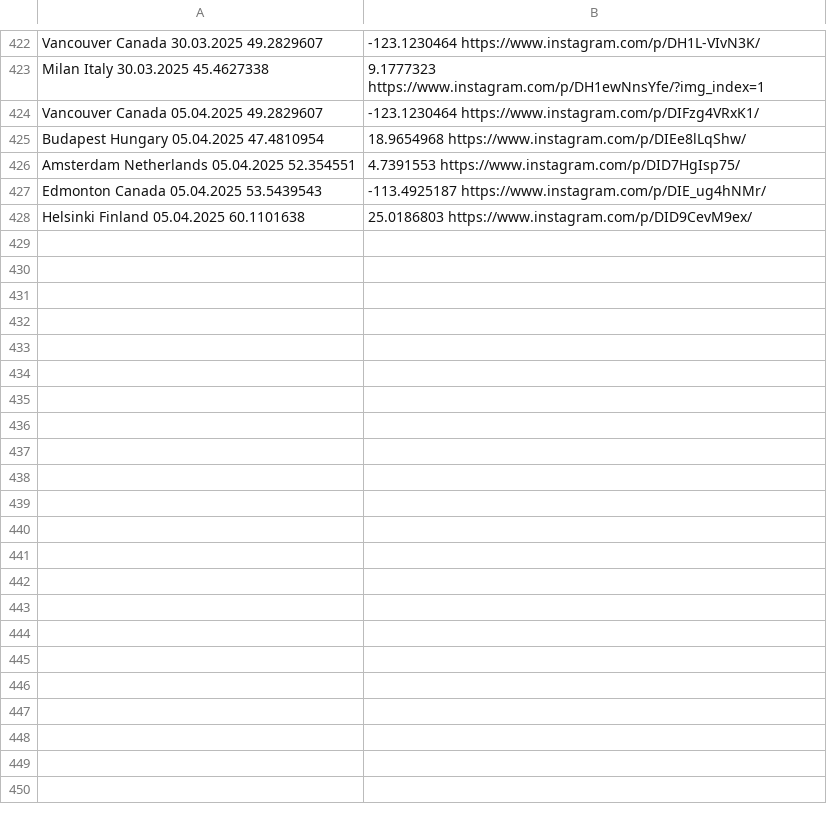
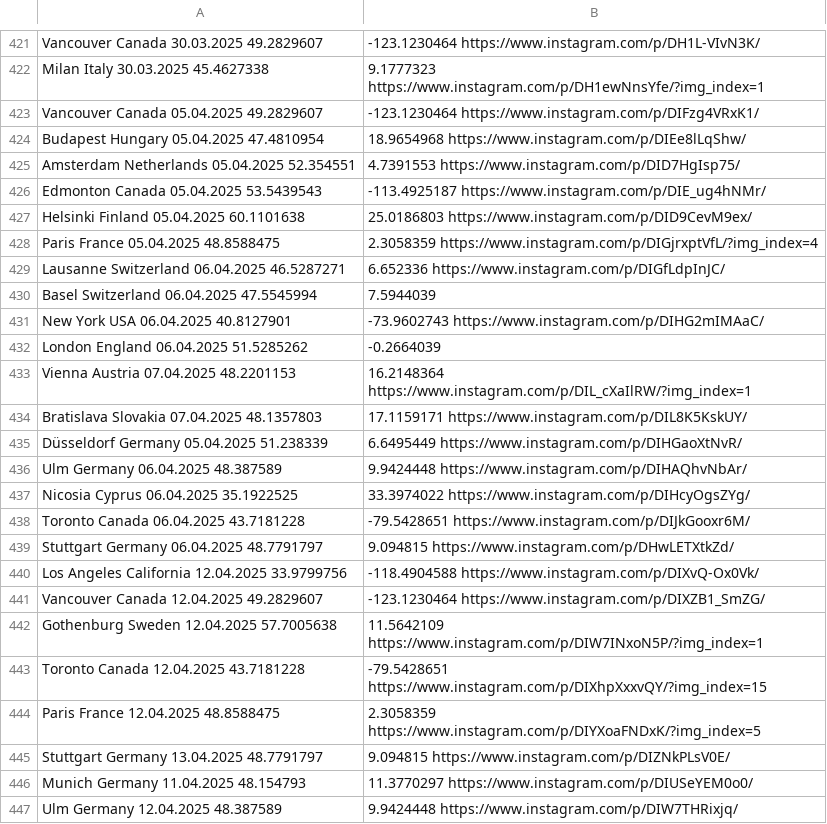
Before and after one commit to nemanjakrstic/diaspora-stands-with-students, a CSV file: src/data.csv, drawn as a sheet; only a part is shown, gaps mark what is left out; the diff covers the shown part only.

Commit message:
Update locations

```diff
--- a/src/data.csv
+++ b/src/data.csv
@@ -428 +427,21 @@ Edmonton	Canada	05.04.2025	53.5439543,-113.4925187	https://www.instagram.com/p/D
 Helsinki	Finland	05.04.2025	60.1101638,25.0186803	https://www.instagram.com/p/DID9CevM9ex/
+Paris	France	05.04.2025	48.8588475,2.3058359	https://www.instagram.com/p/DIGjrxptVfL/?img_index=4
+Lausanne	Switzerland	06.04.2025	46.5287271,6.652336	https://www.instagram.com/p/DIGfLdpInJC/
+Basel	Switzerland	06.04.2025	47.5545994,7.5944039
+New York	USA	06.04.2025	40.8127901,-73.9602743	https://www.instagram.com/p/DIHG2mIMAaC/
+London	England	06.04.2025	51.5285262,-0.2664039
+Vienna	Austria	07.04.2025	48.2201153,16.2148364	https://www.instagram.com/p/DIL_cXaIlRW/?img_index=1
+Bratislava	Slovakia	07.04.2025	48.1357803,17.1159171	https://www.instagram.com/p/DIL8K5KskUY/
+Düsseldorf	Germany	05.04.2025	51.238339,6.6495449	https://www.instagram.com/p/DIHGaoXtNvR/
+Ulm	Germany	06.04.2025	48.387589,9.9424448	https://www.instagram.com/p/DIHAQhvNbAr/
+Nicosia	Cyprus	06.04.2025	35.1922525,33.3974022	https://www.instagram.com/p/DIHcyOgsZYg/
+Toronto	Canada	06.04.2025	43.7181228,-79.5428651	https://www.instagram.com/p/DIJkGooxr6M/
+Stuttgart	Germany	06.04.2025	48.7791797,9.094815	https://www.instagram.com/p/DHwLETXtkZd/
+Los Angeles	California	12.04.2025	33.9799756,-118.4904588	https://www.instagram.com/p/DIXvQ-Ox0Vk/
+Vancouver	Canada	12.04.2025	49.2829607,-123.1230464	https://www.instagram.com/p/DIXZB1_SmZG/
+Gothenburg	Sweden	12.04.2025	57.7005638,11.5642109	https://www.instagram.com/p/DIW7INxoN5P/?img_index=1
+Toronto	Canada	12.04.2025	43.7181228,-79.5428651	https://www.instagram.com/p/DIXhpXxxvQY/?img_index=15
+Paris	France	12.04.2025	48.8588475,2.3058359	https://www.instagram.com/p/DIYXoaFNDxK/?img_index=5
+Stuttgart	Germany	13.04.2025	48.7791797,9.094815	https://www.instagram.com/p/DIZNkPLsV0E/
+Munich	Germany	11.04.2025	48.154793,11.3770297	https://www.instagram.com/p/DIUSeYEM0o0/
+Ulm	Germany	12.04.2025	48.387589,9.9424448	https://www.instagram.com/p/DIW7THRixjq/
```
Also changed, not shown: 14 added rows, 1 removed row and 1 edited cell elsewhere in this file.
